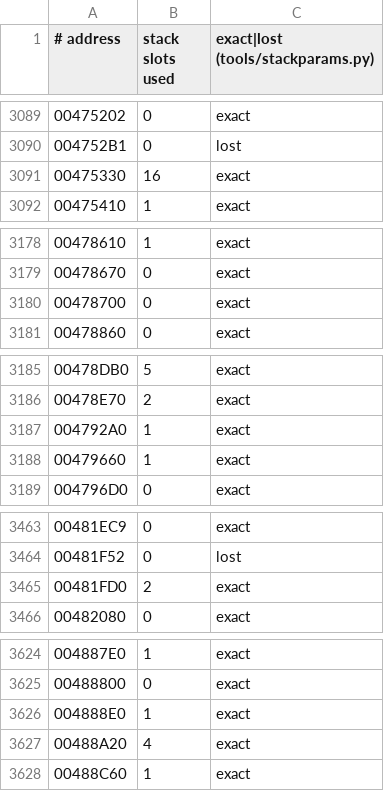
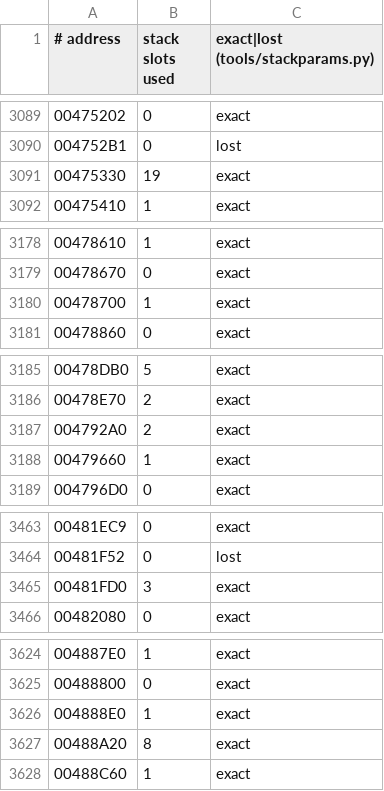
Before and after one commit to Leftaseer/AttT-Fix, a TSV file: decomp/symbols/attt_stackparams.tsv, drawn as a sheet; only a part is shown, gaps mark what is left out; the diff covers the shown part only.

```diff
--- a/decomp/symbols/attt_stackparams.tsv
+++ b/decomp/symbols/attt_stackparams.tsv
@@ -3090,3 +3090,3 @@
 004752B1	0	lost
-00475330	16	exact
+00475330	19	exact
 00475410	1	exact
@@ -3179,3 +3179,3 @@
 00478670	0	exact
-00478700	0	exact
+00478700	1	exact
 00478860	0	exact
@@ -3186,3 +3186,3 @@
 00478E70	2	exact
-004792A0	1	exact
+004792A0	2	exact
 00479660	1	exact
@@ -3464,3 +3464,3 @@
 00481F52	0	lost
-00481FD0	2	exact
+00481FD0	3	exact
 00482080	0	exact
@@ -3626,3 +3626,3 @@
 004888E0	1	exact
-00488A20	4	exact
+00488A20	8	exact
 00488C60	1	exact
```
Also changed, not shown: 39 edited cells elsewhere in this file, decomp/symbols/attt_functions.tsv, 7 other files.
